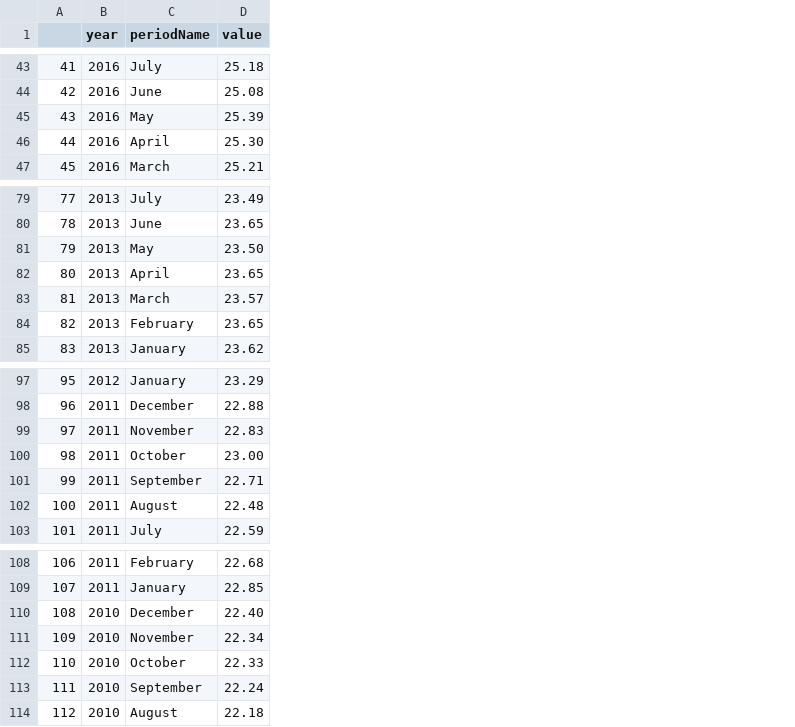
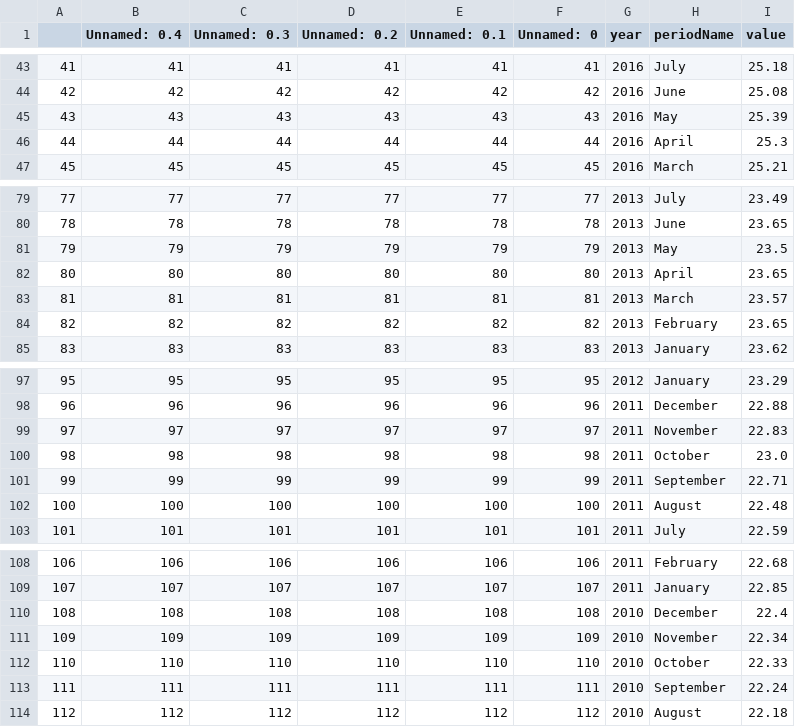
Before and after one commit to gusibis/main, a CSV file: Resources/mortgage_interest_rates.csv, drawn as a sheet; only a part is shown, gaps mark what is left out; addresses are those after the commit; the diff covers the shown part only; the diff names each change by its address in the sheet, - before the commit and + after, or states it on an @@ line.

```diff
--- a/Resources/mortgage_interest_rates.csv
+++ b/Resources/mortgage_interest_rates.csv
+column B (Unnamed: 0.4), rows 43-47: 41 | 42 | 43 | 44 | 45; rows 79-85: 77 | 78 | 79 | 80 | 81 | 82 | 83; rows 97-103: 95 | 96 | 97 | 98 | 99 | 100 | 101; rows 108-114: 106 | 107 | 108 | 109 | 110 | 111 | 112
+column C (Unnamed: 0.3), rows 43-47: 41 | 42 | 43 | 44 | 45; rows 79-85: 77 | 78 | 79 | 80 | 81 | 82 | 83; rows 97-103: 95 | 96 | 97 | 98 | 99 | 100 | 101; rows 108-114: 106 | 107 | 108 | 109 | 110 | 111 | 112
+column D (Unnamed: 0.2), rows 43-47: 41 | 42 | 43 | 44 | 45; rows 79-85: 77 | 78 | 79 | 80 | 81 | 82 | 83; rows 97-103: 95 | 96 | 97 | 98 | 99 | 100 | 101; rows 108-114: 106 | 107 | 108 | 109 | 110 | 111 | 112
+column E (Unnamed: 0.1), rows 43-47: 41 | 42 | 43 | 44 | 45; rows 79-85: 77 | 78 | 79 | 80 | 81 | 82 | 83; rows 97-103: 95 | 96 | 97 | 98 | 99 | 100 | 101; rows 108-114: 106 | 107 | 108 | 109 | 110 | 111 | 112
+column F (Unnamed: 0), rows 43-47: 41 | 42 | 43 | 44 | 45; rows 79-85: 77 | 78 | 79 | 80 | 81 | 82 | 83; rows 97-103: 95 | 96 | 97 | 98 | 99 | 100 | 101; rows 108-114: 106 | 107 | 108 | 109 | 110 | 111 | 112
-I46 (value): 25.30
+I46 (value): 25.3
-I81 (value): 23.50
+I81 (value): 23.5
-I100 (value): 23.00
+I100 (value): 23.0
-I110 (value): 22.40
+I110 (value): 22.4
```
Also changed, not shown: 7 edited cells elsewhere in this file, Resources/gdp.csv, Resources/mortgage_interest_rates_fred.csv, 5 other files.
